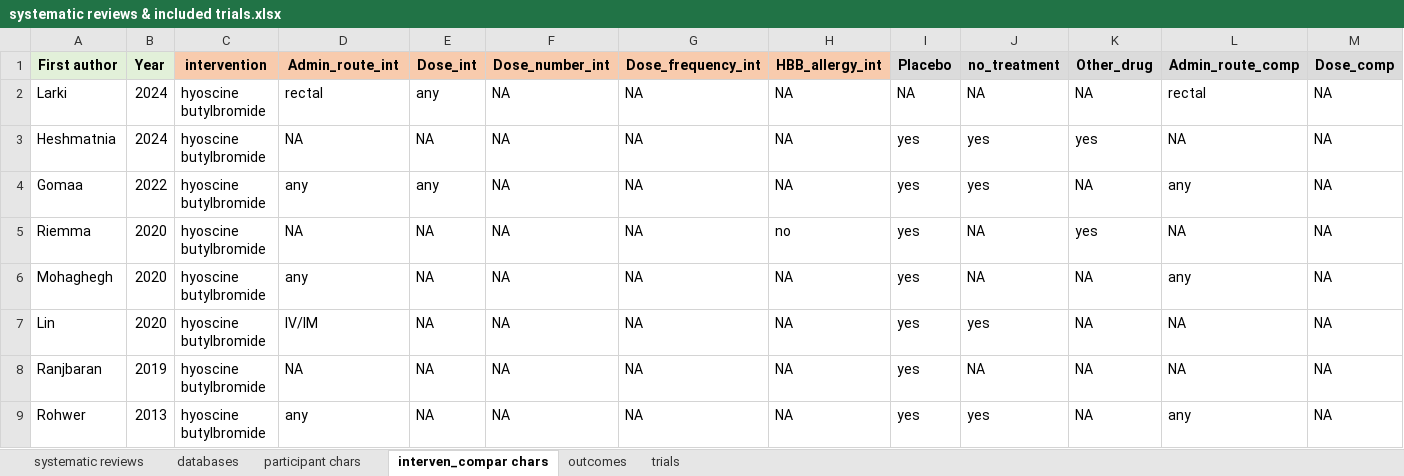
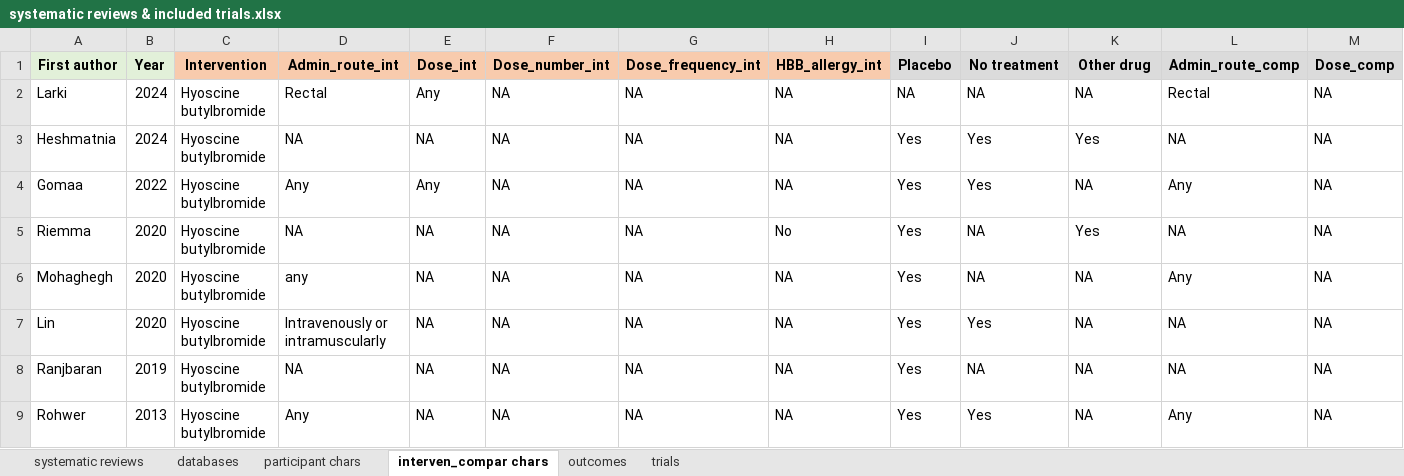
Before and after one commit to LoukiaSpin/Shiny-systematic-reviews-midwifery, an Excel workbook: data/systematic reviews & included trials.xlsx, sheet interven_compar chars, drawn as a sheet; only a part is shown; values as stored, in another font and other column widths than the file's, no borders; the diff names each change by its address in the sheet, - before the commit and + after, or states it on an @@ line.

```diff
--- a/data/systematic reviews & included trials.xlsx (sheet interven_compar chars)
+++ b/data/systematic reviews & included trials.xlsx (sheet interven_compar chars)
-C1: intervention
+C1: Intervention
-J1: no_treatment
+J1: No treatment
-K1: Other_drug
+K1: Other drug
-C2:C9 (Intervention): hyoscine butylbromide
+C2:C9 (Intervention): Hyoscine butylbromide
-D2 (Admin_route_int): rectal
+D2 (Admin_route_int): Rectal
-E2 (Dose_int): any
+E2 (Dose_int): Any
-L2 (Admin_route_comp): rectal
+L2 (Admin_route_comp): Rectal
-I3:I9 (Placebo): yes
+I3:I9 (Placebo): Yes
-J3:J4 (No treatment): yes
+J3:J4 (No treatment): Yes
-K3 (Other drug): yes
+K3 (Other drug): Yes
-D4 (Admin_route_int): any
+D4 (Admin_route_int): Any
-E4 (Dose_int): any
+E4 (Dose_int): Any
-L4 (Admin_route_comp): any
+L4 (Admin_route_comp): Any
-H5 (HBB_allergy_int): no
+H5 (HBB_allergy_int): No
-K5 (Other drug): yes
+K5 (Other drug): Yes
-L6 (Admin_route_comp): any
+L6 (Admin_route_comp): Any
-D7 (Admin_route_int): IV/IM
+D7 (Admin_route_int): Intravenously or intramuscularly
-J7 (No treatment): yes
+J7 (No treatment): Yes
-D9 (Admin_route_int): any
+D9 (Admin_route_int): Any
-J9 (No treatment): yes
+J9 (No treatment): Yes
-L9 (Admin_route_comp): any
+L9 (Admin_route_comp): Any
```
Also changed, not shown: sheet participant chars, 3 other files.
